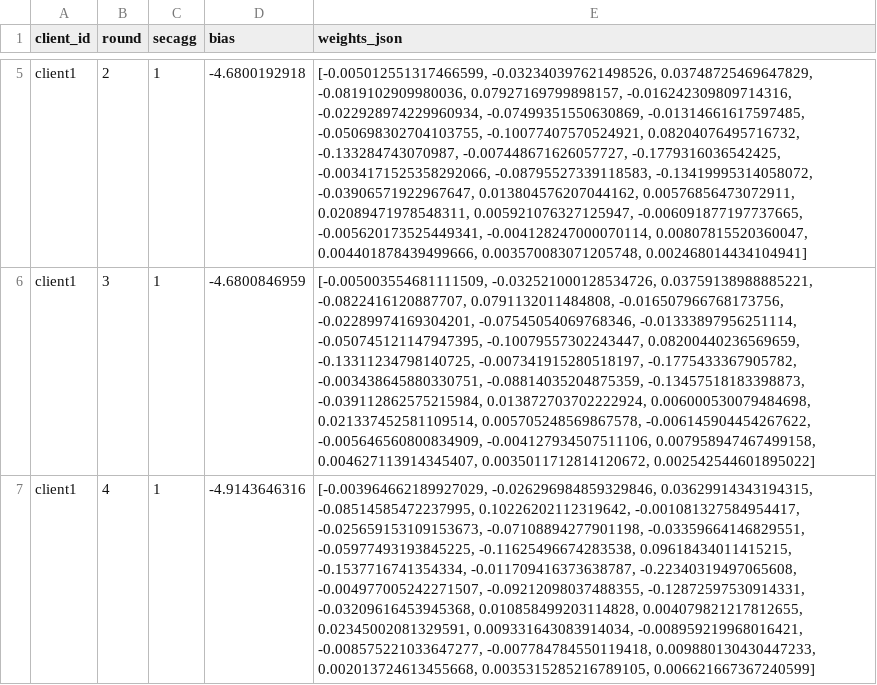
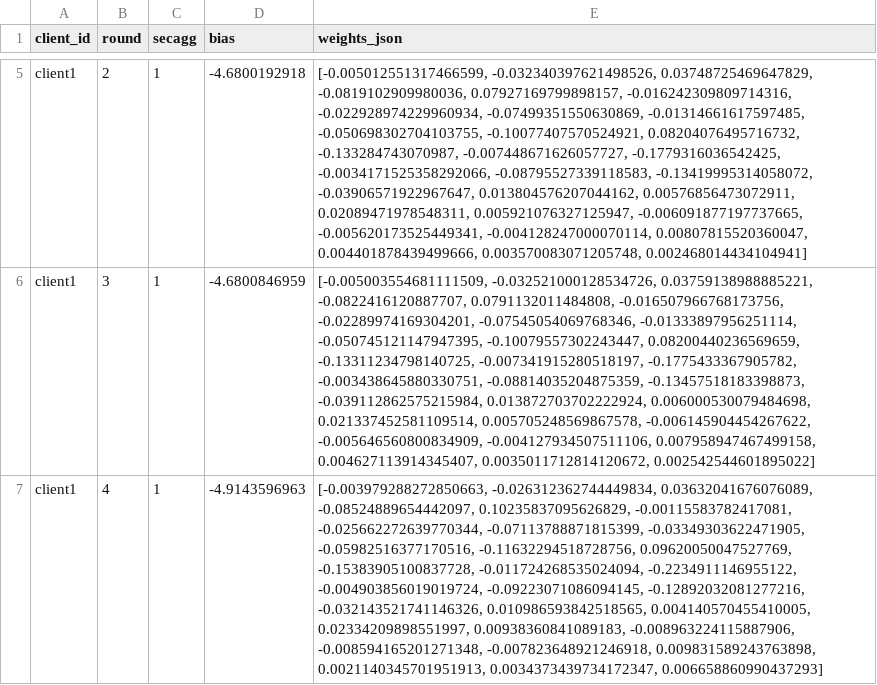
Before and after one commit to tanmay-8/Mega-Project-1, a CSV file: server/state/client_weights/client1.csv, drawn as a sheet; only a part is shown, gaps mark what is left out; the diff names each change by its address in the sheet, - before the commit and + after, or states it on an @@ line.

```diff
--- a/server/state/client_weights/client1.csv
+++ b/server/state/client_weights/client1.csv
-D7 (bias): -4.9143646316
+D7 (bias): -4.9143596963
-E7 (weights_json): [-0.003964662189927029, -0.026296984859329846, 0.03629914343194315, -0.08514585472237995, 0.10226202112319642, -0.001081327584954417, -0.025659153109153673, -0.07108894277901198, -0.03359664146829551, -0.05977493193845225, -0.11625496674283538, 0.09618434011415215, -0.1537716741354334, -0.011709416373638787, -0.22340319497065608, -0.004977005242271507, -0.09212098037488355, -0.12872597530914331, -0.03209616453945368, 0.010858499203114828, 0.004079821217812655, 0.02345002081329591, 0.009331643083914034, -0.008959219968016421, -0.008575221033647277, -0.007784784550119418, 0.009880130430447233, 0.002013724613455668, 0.0035315285216789105, 0.006621667367240599]
+E7 (weights_json): [-0.003979288272850663, -0.026312362744449834, 0.03632041676076089, -0.08524889654442097, 0.10235837095626829, -0.00115583782417081, -0.025662272639770344, -0.07113788871815399, -0.03349303622471905, -0.05982516377170516, -0.11632294518728756, 0.09620050047527769, -0.15383905100837728, -0.011724268535024094, -0.2234911146955122, -0.004903856019019724, -0.09223071086094145, -0.12892032081277216, -0.032143521741146326, 0.010986593842518565, 0.004140570455410005, 0.02334209898551997, 0.00938360841089183, -0.008963224115887906, -0.008594165201271348, -0.007823648921246918, 0.009831589243763898, 0.0021140345701951913, 0.0034373439734172347, 0.006658860990437293]
```
Also changed, not shown: server/state/client_perf.csv, server/state/client_weights/client2.csv, 14 other files.
